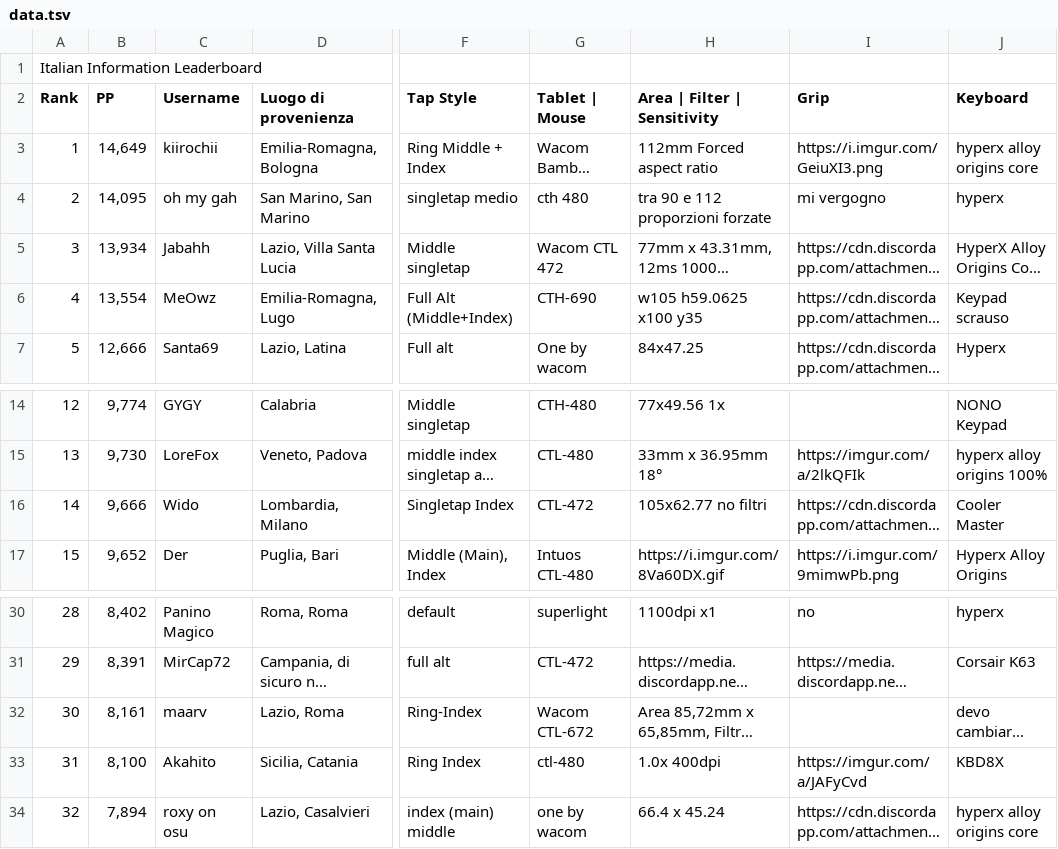
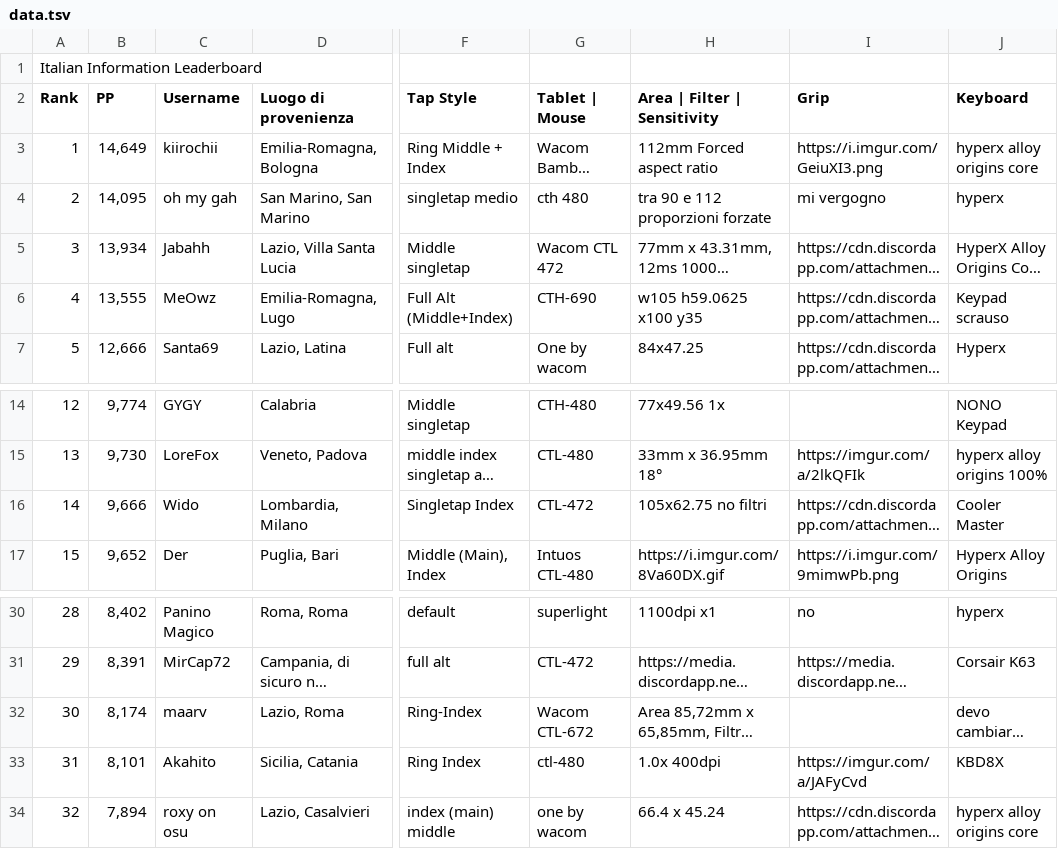
Before and after one commit to Sclafus/italian-top-players-gear, a TSV file: data.tsv, drawn as a sheet; only a part is shown, gaps mark what is left out; long unchanged cells end in …; the diff names each change by its address in the sheet, - before the commit and + after, or states it on an @@ line.

```diff
--- a/data.tsv
+++ b/data.tsv
-B6 (PP): 13,554
+B6 (PP): 13,555
-H16 (Area | Filter | Sensitivity): 105x62.77 no filtri
+H16 (Area | Filter | Sensitivity): 105x62.75 no filtri
-B32 (PP): 8,161
+B32 (PP): 8,174
-B33 (PP): 8,100
+B33 (PP): 8,101
```
Also changed, not shown: 1 other file.
